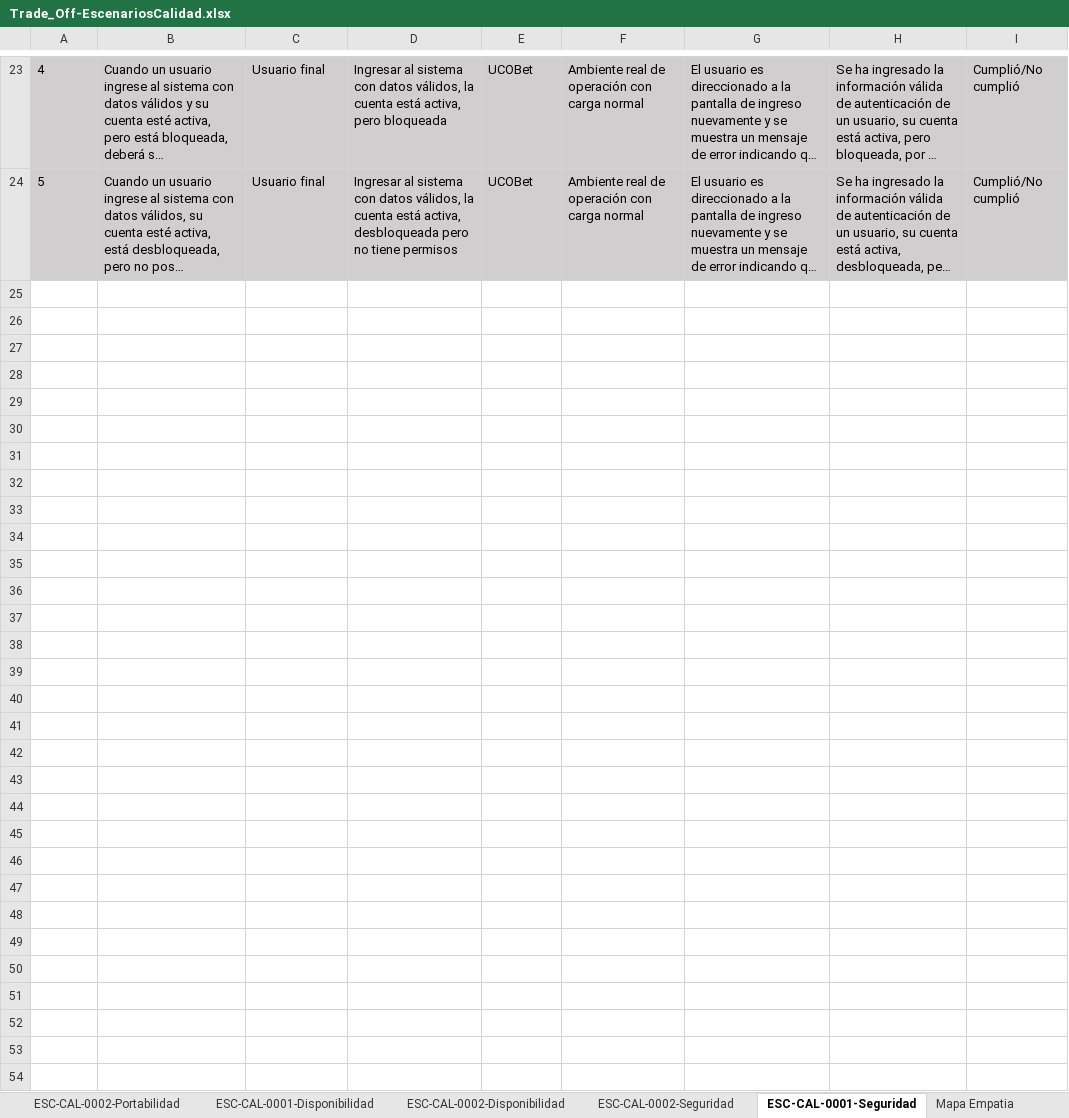
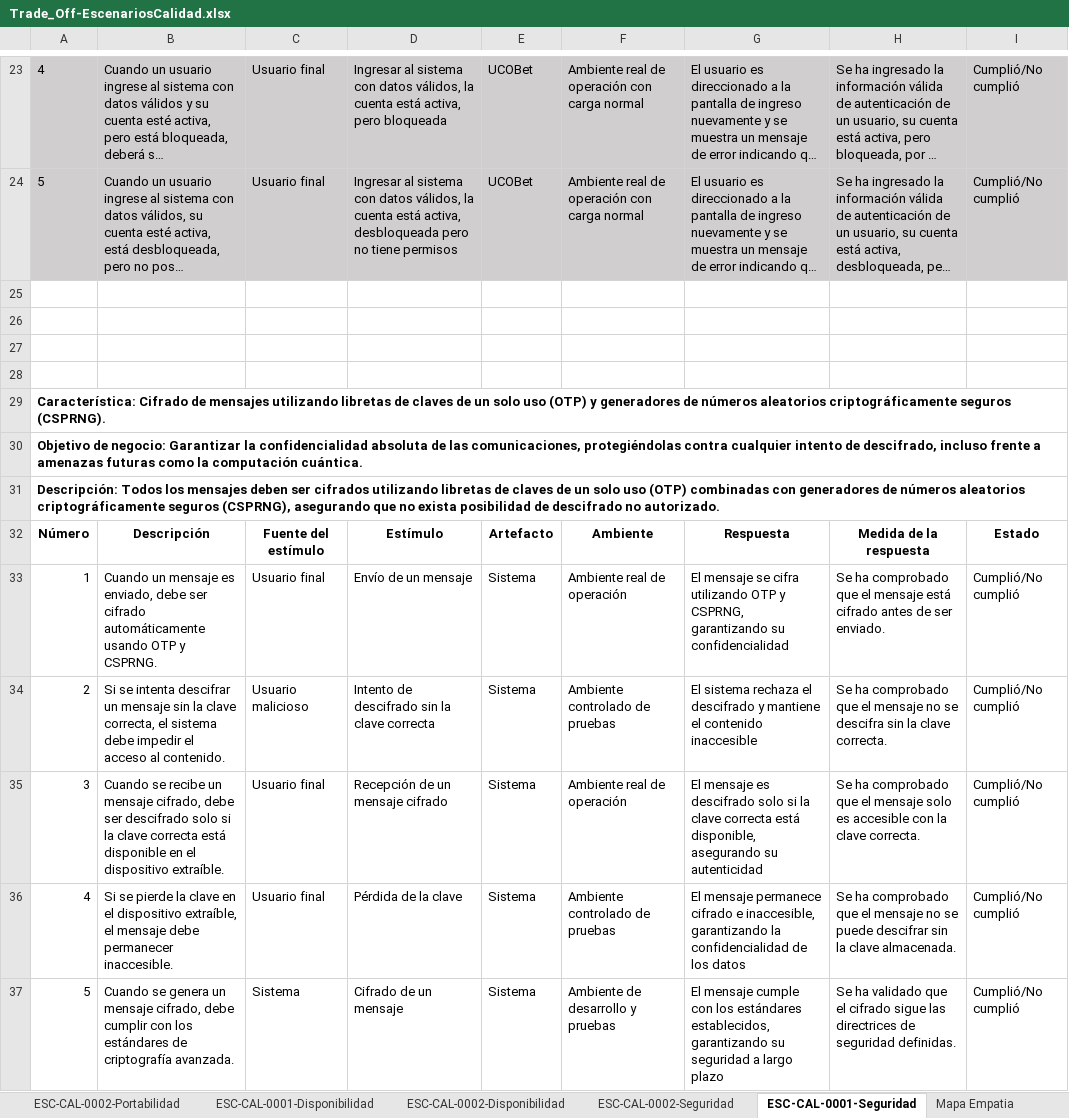
Before and after one commit to shesho22/IS2, an Excel workbook: ExtraClase/Trade_Off-EscenariosCalidad.xlsx, sheet ESC-CAL-0001-Seguridad, drawn as a sheet; only a part is shown, gaps mark what is left out; long unchanged cells end in …; values as stored, in another font and other column widths than the file's, no borders; the diff names each change by its address in the sheet, - before the commit and + after, or states it on an @@ line.

```diff
--- a/ExtraClase/Trade_Off-EscenariosCalidad.xlsx (sheet ESC-CAL-0001-Seguridad)
+++ b/ExtraClase/Trade_Off-EscenariosCalidad.xlsx (sheet ESC-CAL-0001-Seguridad)
+row 25: (empty)
+row 26: (empty)
+row 27: (empty)
+row 28: (empty)
+row 29: Característica: Cifrado de mensajes utilizando libretas de claves de un solo uso (OTP) y generadores de números aleatorios criptográficamente seguros (CSPRNG).
+row 30: Objetivo de negocio: Garantizar la confidencialidad absoluta de las comunicaciones, protegiéndolas contra cualquier intento de descifrado, incluso frente a amenazas futuras como la computación cuántica.
+row 31: Descripción: Todos los mensajes deben ser cifrados utilizando libretas de claves de un solo uso (OTP) combinadas con generadores de números aleatorios criptográficamente seguros (CSPRNG), asegurando que no exista posibilidad de descifrado no autorizado.
+row 32: Número | Descripción | Fuente del estímulo | Estímulo | Artefacto | Ambiente | Respuesta | Medida de la respuesta | Estado
+row 33: 1 | Cuando un mensaje es enviado, debe ser cifrado automáticamente usando OTP y CSPRNG. | Usuario final | Envío de un mensaje | Sistema | Ambiente real de operación | El mensaje se cifra utilizando OTP y CSPRNG, garantizando su confidencialidad | Se ha comprobado que el mensaje está cifrado antes de ser enviado. | Cumplió/No cumplió
+row 34: 2 | Si se intenta descifrar un mensaje sin la clave correcta, el sistema debe impedir el acceso al contenido. | Usuario malicioso | Intento de descifrado sin la clave correcta | Sistema | Ambiente controlado de pruebas | El sistema rechaza el descifrado y mantiene el contenido inaccesible | Se ha comprobado que el mensaje no se descifra sin la clave correcta. | Cumplió/No cumplió
+row 35: 3 | Cuando se recibe un mensaje cifrado, debe ser descifrado solo si la clave correcta está disponible en el dispositivo extraíble. | Usuario final | Recepción de un mensaje cifrado | Sistema | Ambiente real de operación | El mensaje es descifrado solo si la clave correcta está disponible, asegurando su autenticidad | Se ha comprobado que el mensaje solo es accesible con la clave correcta. | Cumplió/No cumplió
+row 36: 4 | Si se pierde la clave en el dispositivo extraíble, el mensaje debe permanecer inaccesible. | Usuario final | Pérdida de la clave | Sistema | Ambiente controlado de pruebas | El mensaje permanece cifrado e inaccesible, garantizando la confidencialidad de los datos | Se ha comprobado que el mensaje no se puede descifrar sin la clave almacenada. | Cumplió/No cumplió
+row 37: 5 | Cuando se genera un mensaje cifrado, debe cumplir con los estándares de criptografía avanzada. | Sistema | Cifrado de un mensaje | Sistema | Ambiente de desarrollo y pruebas | El mensaje cumple con los estándares establecidos, garantizando su seguridad a largo plazo | Se ha validado que el cifrado sigue las directrices de seguridad definidas. | Cumplió/No cumplió
```
Also changed, not shown: sheet Caracterizacion, sheet ESC-CAL-0002-Seguridad, sheet ESC-CAL-0002-Portabilidad, sheet ESC-CAL-0001-Disponibilidad, sheet ESC-CAL-0001-Capacidad-Auditado, sheet ESC-CAL-0002-Disponibilidad, 5 more sheets, charts or pictures.
